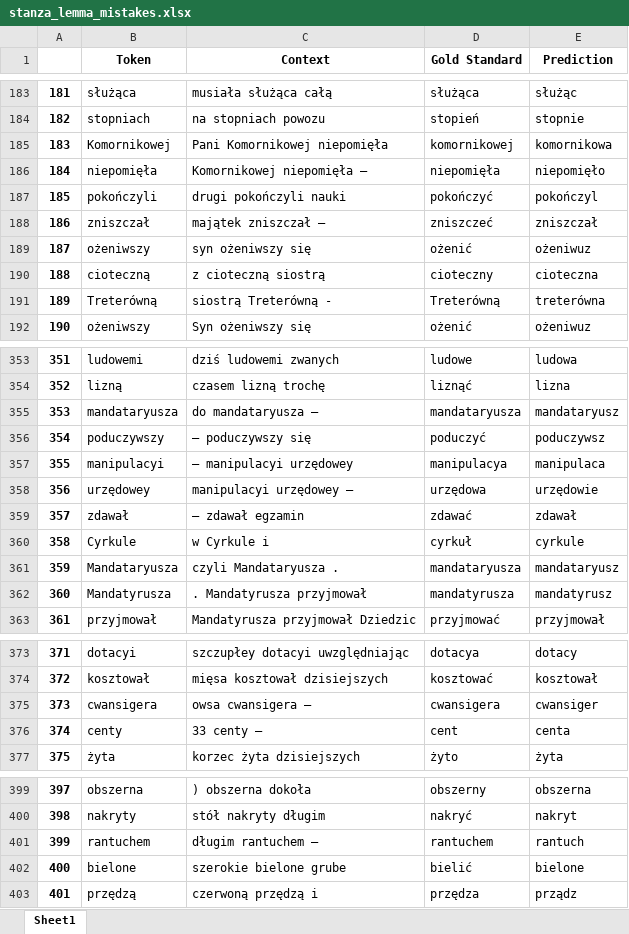
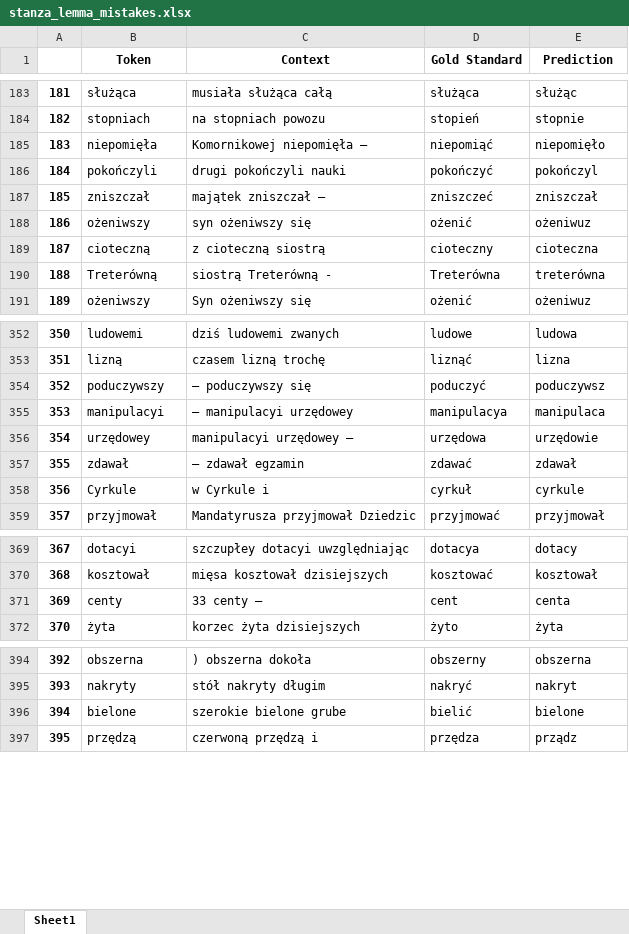
Before and after one commit to Turtilla/swe-ma-thesis, an Excel workbook: data/mistakes/stanza_lemma_mistakes.xlsx, sheet Sheet1, drawn as a sheet; only a part is shown, gaps mark what is left out; values as stored, in another font and other column widths than the file's, no borders; removed rows and columns are numbered as before the commit, all else as after; the diff covers the shown part only; the diff names each change by its address in the sheet, - before the commit and + after, or states it on an @@ line.

Commit message:
Rerunning Stanza

```diff
--- a/data/mistakes/stanza_lemma_mistakes.xlsx (sheet Sheet1)
+++ b/data/mistakes/stanza_lemma_mistakes.xlsx (sheet Sheet1)
-row 185: 183 | Komornikowej | Pani Komornikowej niepomięła | komornikowej | komornikowa
@@ column A renumbered from row 185 down @@
-D185 (Gold Standard): niepomięła
+D185 (Gold Standard): niepomiąć
-D190 (Gold Standard): Treterówną
+D190 (Gold Standard): Treterówna
-row 355: 353 | mandataryusza | do mandataryusza – | mandataryusza | mandataryusz
-row 361: 359 | Mandataryusza | czyli Mandataryusza . | mandataryusza | mandataryusz
-row 362: 360 | Mandatyrusza | . Mandatyrusza przyjmował | mandatyrusza | mandatyrusz
-row 375: 373 | cwansigera | owsa cwansigera – | cwansigera | cwansiger
-row 401: 399 | rantuchem | długim rantuchem – | rantuchem | rantuch
```
Also changed, not shown: 6 edited cells elsewhere in this sheet, data/mistakes/stanza_UPOS_mistakes.xlsx, data/mistakes/stanza_XPOS_mistakes.xlsx, 1 other file.
